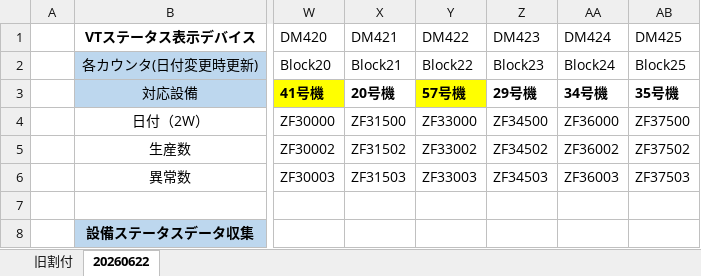
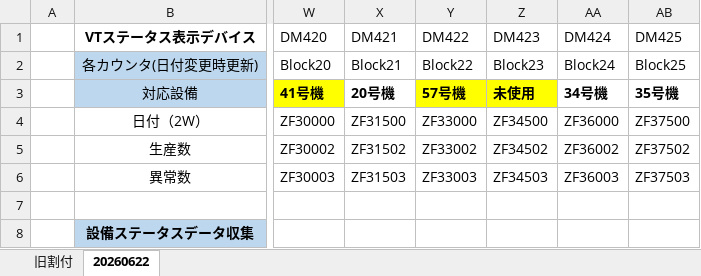
Before and after one commit to BUMZOH/factory_visualize_server_atmw, an Excel workbook: docs/光和稼働データ収集装置デバイスマップ.xlsx, sheet 20260622, drawn as a sheet; only a part is shown, gaps mark what is left out; values as stored, in another font and other column widths than the file's, no borders; table styles not drawn; the diff names each change by its address in the sheet, - before the commit and + after, or states it on an @@ line.

```diff
--- a/docs/光和稼働データ収集装置デバイスマップ.xlsx (sheet 20260622)
+++ b/docs/光和稼働データ収集装置デバイスマップ.xlsx (sheet 20260622)
-Z3 (DM423): 29号機
+Z3 (DM423): 未使用
-Z3 fill: none
+Z3 fill: #FFFF00
```
Also changed, not shown: 17 other files.
